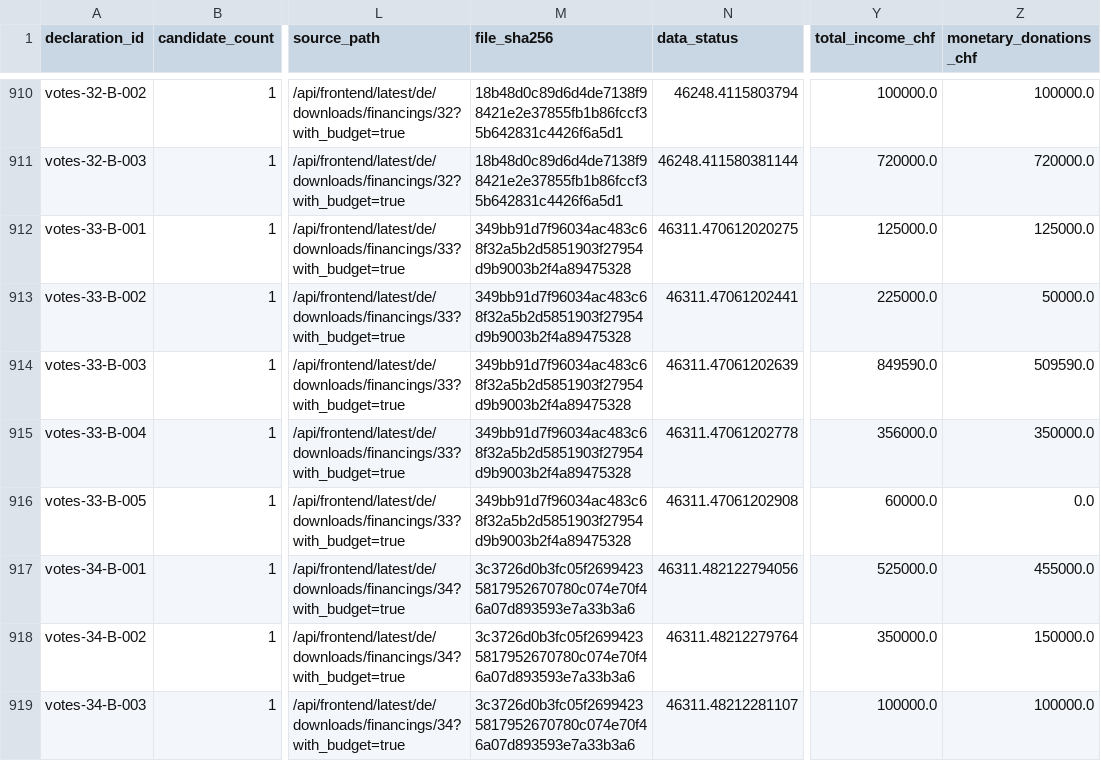
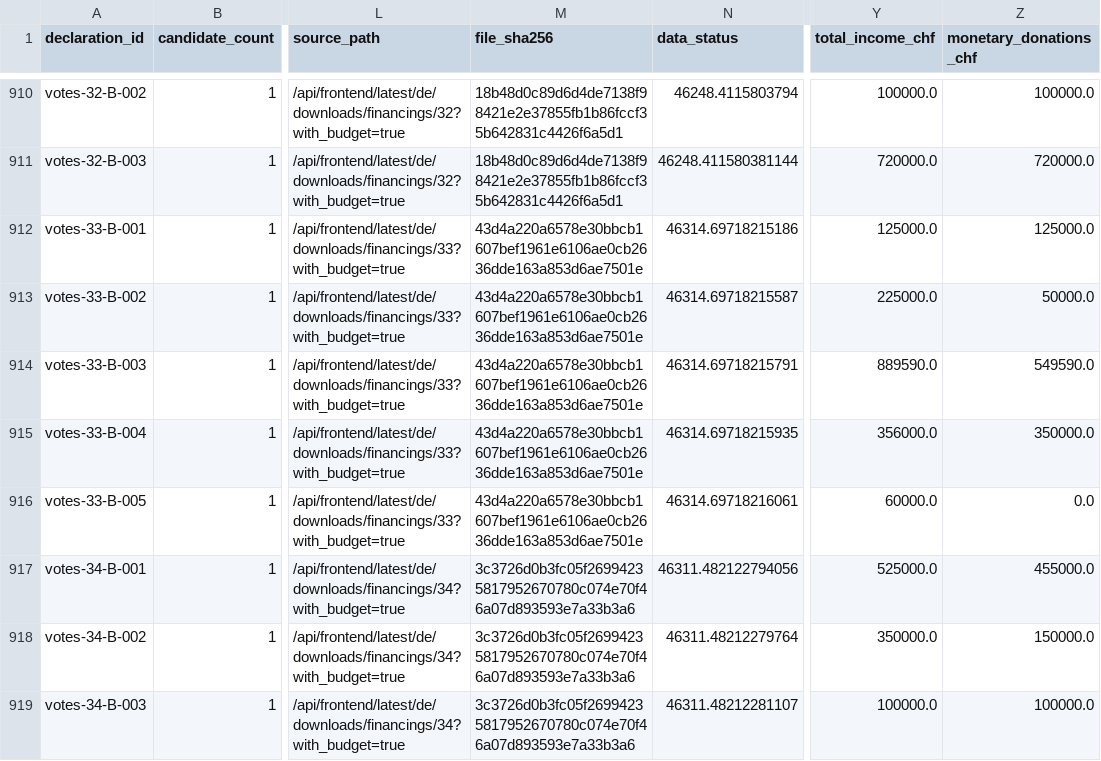
Before and after one commit to lgnbhl/swiss-political-financing, a CSV file: data/de/exports/declarations.csv, drawn as a sheet; only a part is shown, gaps mark what is left out; the diff names each change by its address in the sheet, - before the commit and + after, or states it on an @@ line.

```diff
--- a/data/de/exports/declarations.csv
+++ b/data/de/exports/declarations.csv
-M912:M916 (file_sha256): 349bb91d7f96034ac483c68f32a5b2d5851903f27954d9b9003b2f4a89475328
+M912:M916 (file_sha256): 43d4a220a6578e30bbcb1607bef1961e6106ae0cb2636dde163a853d6ae7501e
-N912 (data_status): 46311.470612020275
+N912 (data_status): 46314.69718215186
-N913 (data_status): 46311.47061202441
+N913 (data_status): 46314.69718215587
-N914 (data_status): 46311.47061202639
+N914 (data_status): 46314.69718215791
-Y914 (total_income_chf): 849590.0
+Y914 (total_income_chf): 889590.0
-Z914 (monetary_donations_chf): 509590.0
+Z914 (monetary_donations_chf): 549590.0
-N915 (data_status): 46311.47061202778
+N915 (data_status): 46314.69718215935
-N916 (data_status): 46311.47061202908
+N916 (data_status): 46314.69718216061
```
Also changed, not shown: data/de/allowances/allowances.csv, data/de/manifest.csv, 23 other files.
